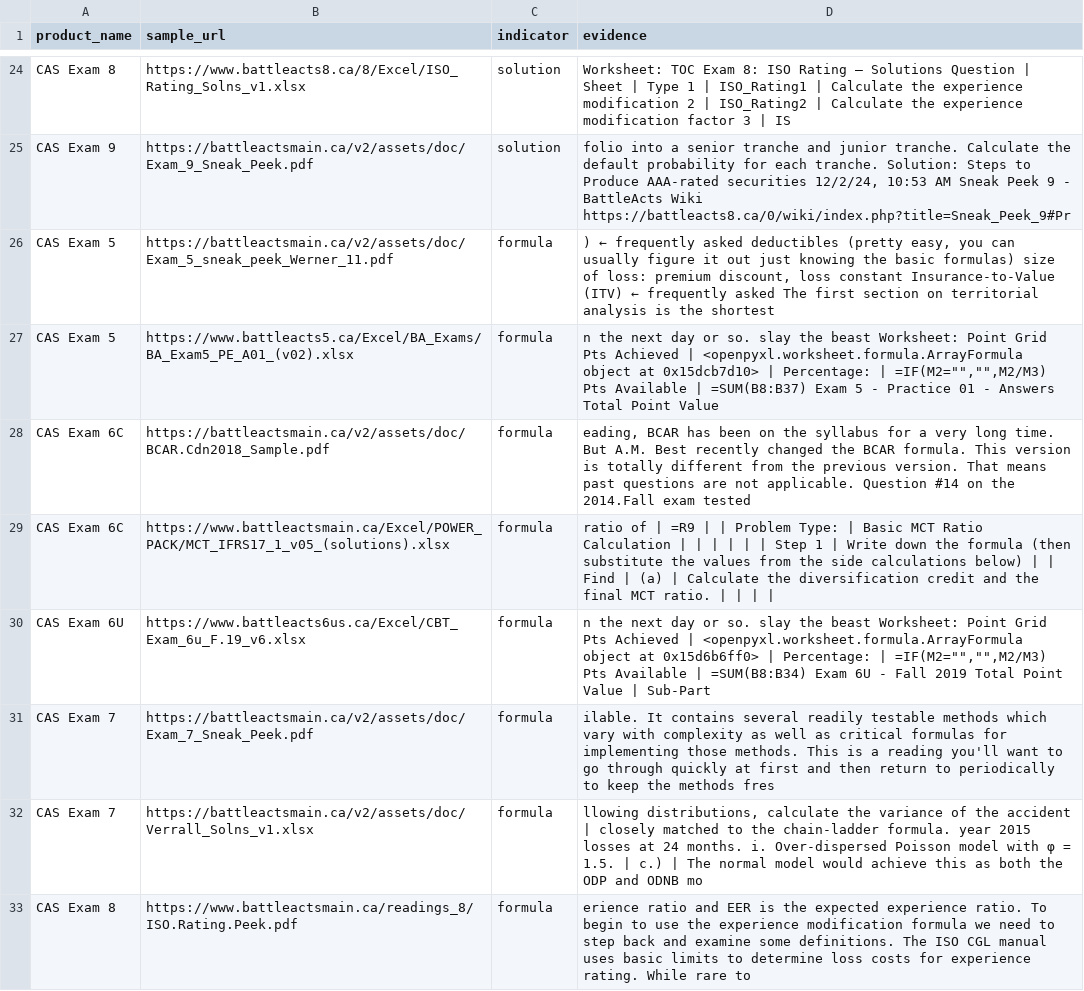
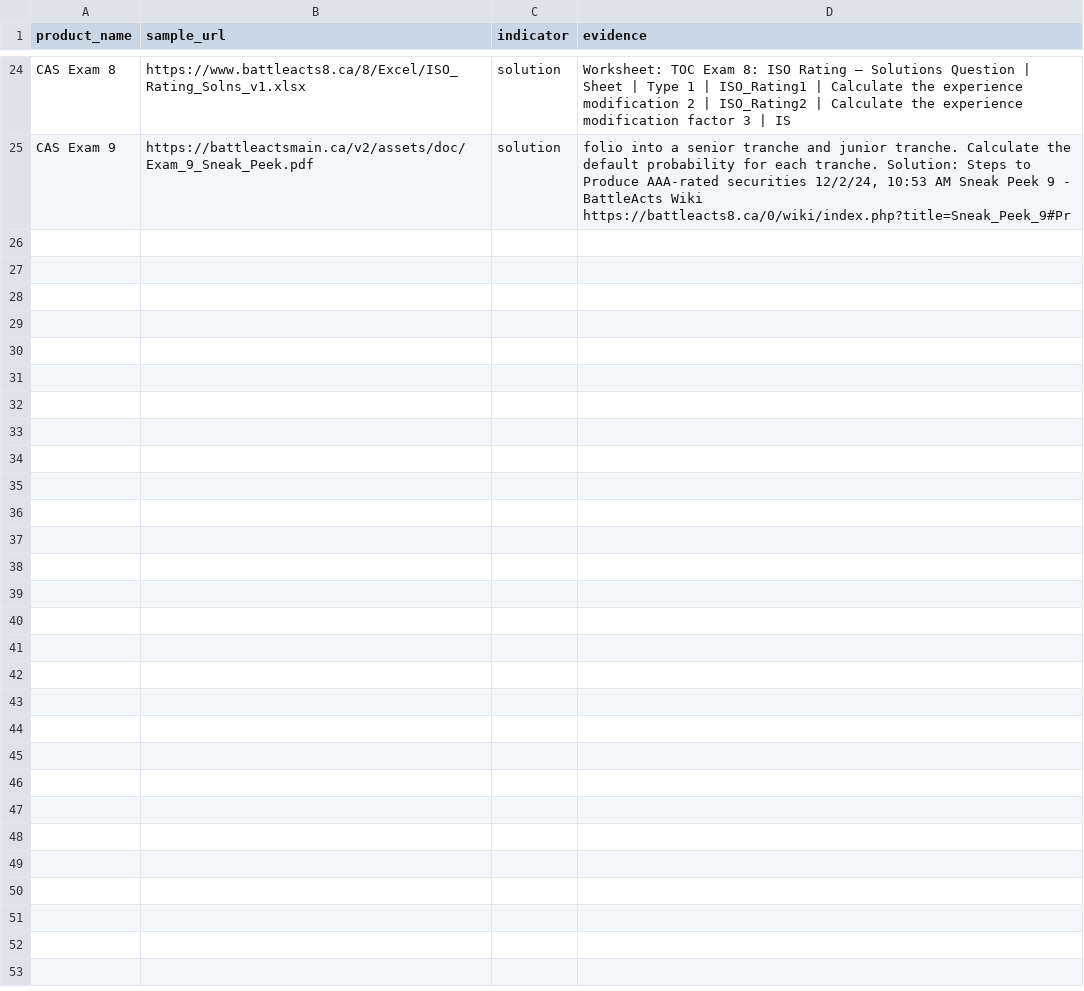
Before and after one commit to maxinehb/datasci530fall2026, a CSV file: Project 1/battleacts_sample_evidence.csv, drawn as a sheet; only a part is shown, gaps mark what is left out.

```diff
--- a/Project 1/battleacts_sample_evidence.csv
+++ b/Project 1/battleacts_sample_evidence.csv
@@ -25,9 +25 @@ CAS Exam 8,https://www.battleacts8.ca/8/Excel/ISO_Rating_Solns_v1.xlsx,solution,
 CAS Exam 9,https://battleactsmain.ca/v2/assets/doc/Exam_9_Sneak_Peek.pdf,solution,"folio into a senior tranche and junior tranche. Calculate the default probability for each tranche. Solution: Steps to Produce AAA-rated securities 12/2/24, 10:53 AM Sneak Peek 9 - BattleActs Wiki https://battleacts8.ca/0/wiki/index.php?title=Sneak_Peek_9#Pr"
-CAS Exam 5,https://battleactsmain.ca/v2/assets/doc/Exam_5_sneak_peek_Werner_11.pdf,formula,") ← frequently asked deductibles (pretty easy, you can usually figure it out just knowing the basic formulas) size of loss: premium discount, loss constant Insurance-to-Value (ITV) ← frequently asked The first section on territorial analysis is the shortest "
-CAS Exam 5,https://www.battleacts5.ca/Excel/BA_Exams/BA_Exam5_PE_A01_(v02).xlsx,formula,"n the       next day or so. slay the beast Worksheet: Point Grid Pts Achieved | <openpyxl.worksheet.formula.ArrayFormula object at 0x15dcb7d10> | Percentage: | =IF(M2="""","""",M2/M3) Pts Available | =SUM(B8:B37) Exam 5 - Practice 01 - Answers Total Point Value"
-CAS Exam 6C,https://battleactsmain.ca/v2/assets/doc/BCAR.Cdn2018_Sample.pdf,formula,"eading, BCAR has been on the syllabus for a very long time. But A.M. Best recently changed the BCAR formula. This version is totally different from the previous version. That means past questions are not applicable. Question #14 on the 2014.Fall exam tested"
-CAS Exam 6C,https://www.battleactsmain.ca/Excel/POWER_PACK/MCT_IFRS17_1_v05_(solutions).xlsx,formula,ratio of | =R9 | | Problem Type: | Basic MCT Ratio Calculation | | | | | | Step 1 |  Write down the formula (then substitute the values from the side calculations below) | | Find | (a) | Calculate the diversification credit and the final MCT ratio. | | | |
-CAS Exam 6U,https://www.battleacts6us.ca/Excel/CBT_Exam_6u_F.19_v6.xlsx,formula,"n the       next day or so. slay the beast Worksheet: Point Grid Pts Achieved | <openpyxl.worksheet.formula.ArrayFormula object at 0x15d6b6ff0> | Percentage: | =IF(M2="""","""",M2/M3) Pts Available | =SUM(B8:B34) Exam 6U - Fall 2019 Total Point Value | Sub-Part"
-CAS Exam 7,https://battleactsmain.ca/v2/assets/doc/Exam_7_Sneak_Peek.pdf,formula,ilable. It contains several readily testable methods which vary with complexity as well as critical formulas for implementing those methods. This is a reading you'll want to go through quickly at first and then return to periodically to keep the methods fres
-CAS Exam 7,https://battleactsmain.ca/v2/assets/doc/Verrall_Solns_v1.xlsx,formula,"llowing distributions, calculate the variance of the accident | closely matched to the chain-ladder formula. year 2015 losses at 24 months. i. Over-dispersed Poisson model with φ = 1.5. | c.) | The normal model would achieve this as both the ODP and ODNB mo"
-CAS Exam 8,https://www.battleactsmain.ca/readings_8/ISO.Rating.Peek.pdf,formula,erience ratio and EER is the expected experience ratio. To begin to use the experience modification formula we need to step back and examine some definitions. The ISO CGL manual uses basic limits to determine loss costs for experience rating. While rare to
```
Also changed, not shown: 7 other files.
